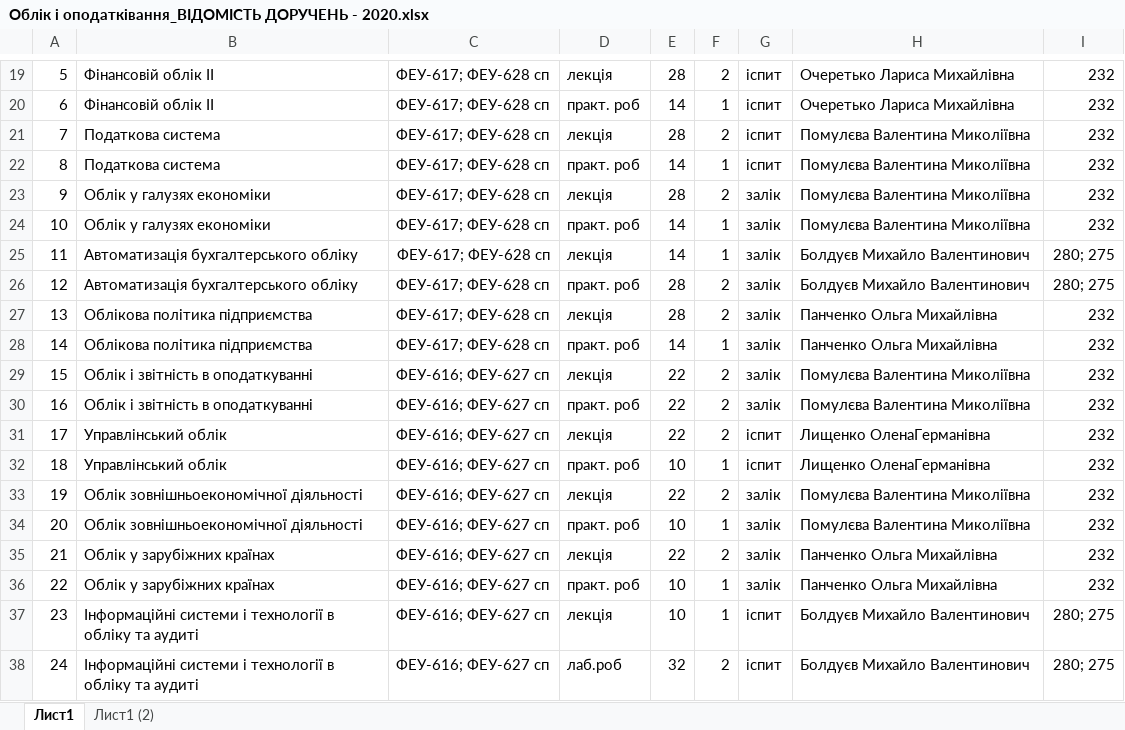
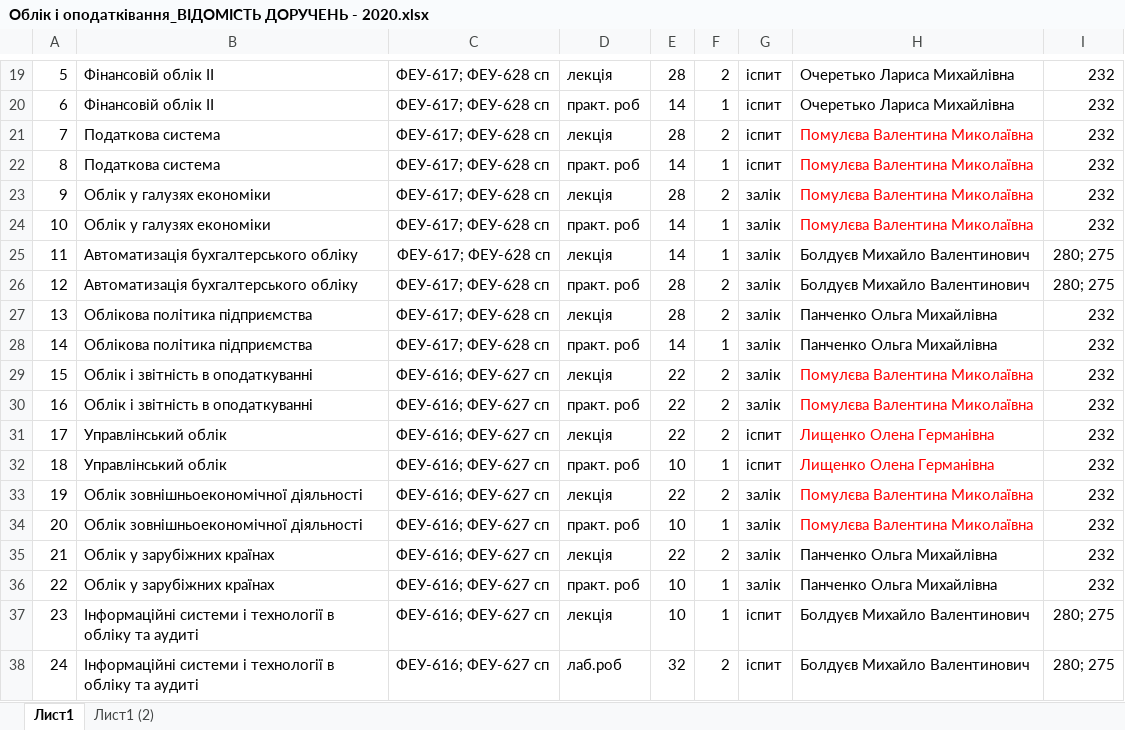
Before and after one commit to OleksandrMarkov/timetable-draft-, an Excel workbook: data/Облік і оподатківання_ВІДОМІСТЬ ДОРУЧЕНЬ - 2020.xlsx, sheet Лист1, drawn as a sheet; only a part is shown, gaps mark what is left out; values as stored, in another font and other column widths than the file's, no borders; the diff names each change by its address in the sheet, - before the commit and + after, or states it on an @@ line.

Commit message:
Teachers and auditories data is fixed in excel files

```diff
--- a/data/Облік і оподатківання_ВІДОМІСТЬ ДОРУЧЕНЬ - 2020.xlsx (sheet Лист1)
+++ b/data/Облік і оподатківання_ВІДОМІСТЬ ДОРУЧЕНЬ - 2020.xlsx (sheet Лист1)
-H21:H24: Помулєва Валентина Миколіївна
+H21:H24: Помулєва Валентина Миколаївна
-H21:H24 text colour: black
+H21:H24 text colour: #FF0000
-H29:H30: Помулєва Валентина Миколіївна
+H29:H30: Помулєва Валентина Миколаївна
-H29:H34 text colour: black
+H29:H34 text colour: #FF0000
-H31:H32: Лищенко ОленаГерманівна
+H31:H32: Лищенко Олена Германівна
-H33:H34: Помулєва Валентина Миколіївна
+H33:H34: Помулєва Валентина Миколаївна
```
Also changed, not shown: data/StudyGroups.xlsx, data/Електричних_машин-Форма 44 ВІД ДОРУЧЕНЬ- 2020_кафЕМ_ден2 сем.xlsx, 14 other files.
